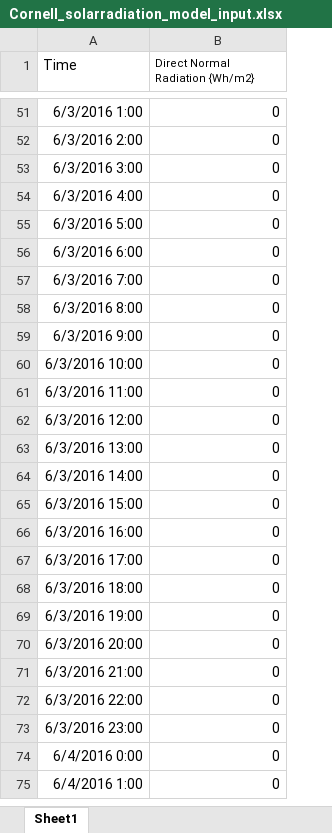
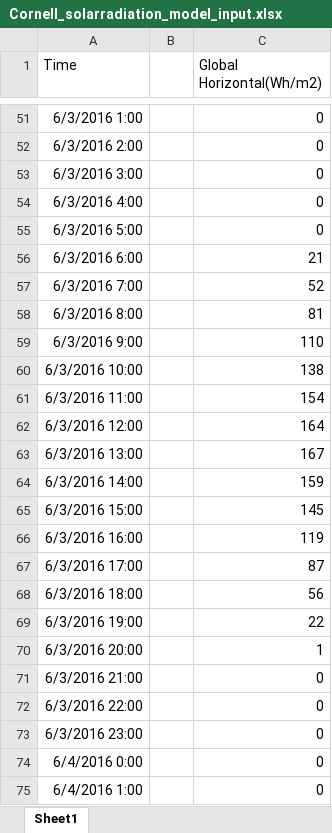
Before and after one commit to YuanC233/SimulationTestbed, an Excel workbook: PotatoPlanning/Cornell_solarradiation_model_input.xlsx, sheet Sheet1, drawn as a sheet; only a part is shown, gaps mark what is left out; values as stored, in another font and other column widths than the file's, no borders; charts and pictures not drawn; addresses are those after the commit; the diff covers the shown part only; the diff names each change by its address in the sheet, - before the commit and + after, or states it on an @@ line.

```diff
--- a/PotatoPlanning/Cornell_solarradiation_model_input.xlsx (sheet Sheet1)
+++ b/PotatoPlanning/Cornell_solarradiation_model_input.xlsx (sheet Sheet1)
+column B, empty
-C1: Direct Normal Radiation {Wh/m2}
+C1: Global Horizontal(Wh/m2)
@@ C1 text size: larger @@
-C56 (Global Horizontal(Wh/m2)): 0
+C56 (Global Horizontal(Wh/m2)): 21
-C57 (Global Horizontal(Wh/m2)): 0
+C57 (Global Horizontal(Wh/m2)): 52
-C58 (Global Horizontal(Wh/m2)): 0
+C58 (Global Horizontal(Wh/m2)): 81
-C59 (Global Horizontal(Wh/m2)): 0
+C59 (Global Horizontal(Wh/m2)): 110
-C60 (Global Horizontal(Wh/m2)): 0
+C60 (Global Horizontal(Wh/m2)): 138
-C61 (Global Horizontal(Wh/m2)): 0
+C61 (Global Horizontal(Wh/m2)): 154
-C62 (Global Horizontal(Wh/m2)): 0
+C62 (Global Horizontal(Wh/m2)): 164
-C63 (Global Horizontal(Wh/m2)): 0
+C63 (Global Horizontal(Wh/m2)): 167
-C64 (Global Horizontal(Wh/m2)): 0
+C64 (Global Horizontal(Wh/m2)): 159
-C65 (Global Horizontal(Wh/m2)): 0
+C65 (Global Horizontal(Wh/m2)): 145
-C66 (Global Horizontal(Wh/m2)): 0
+C66 (Global Horizontal(Wh/m2)): 119
-C67 (Global Horizontal(Wh/m2)): 0
+C67 (Global Horizontal(Wh/m2)): 87
-C68 (Global Horizontal(Wh/m2)): 0
+C68 (Global Horizontal(Wh/m2)): 56
-C69 (Global Horizontal(Wh/m2)): 0
+C69 (Global Horizontal(Wh/m2)): 22
-C70 (Global Horizontal(Wh/m2)): 0
+C70 (Global Horizontal(Wh/m2)): 1
```
Also changed, not shown: 1 added row and 1297 edited cells elsewhere in this sheet, charts or pictures, PotatoPlanning/Cornell_Homer_electricity_sqm_consumption.xlsx, 19 other files.
